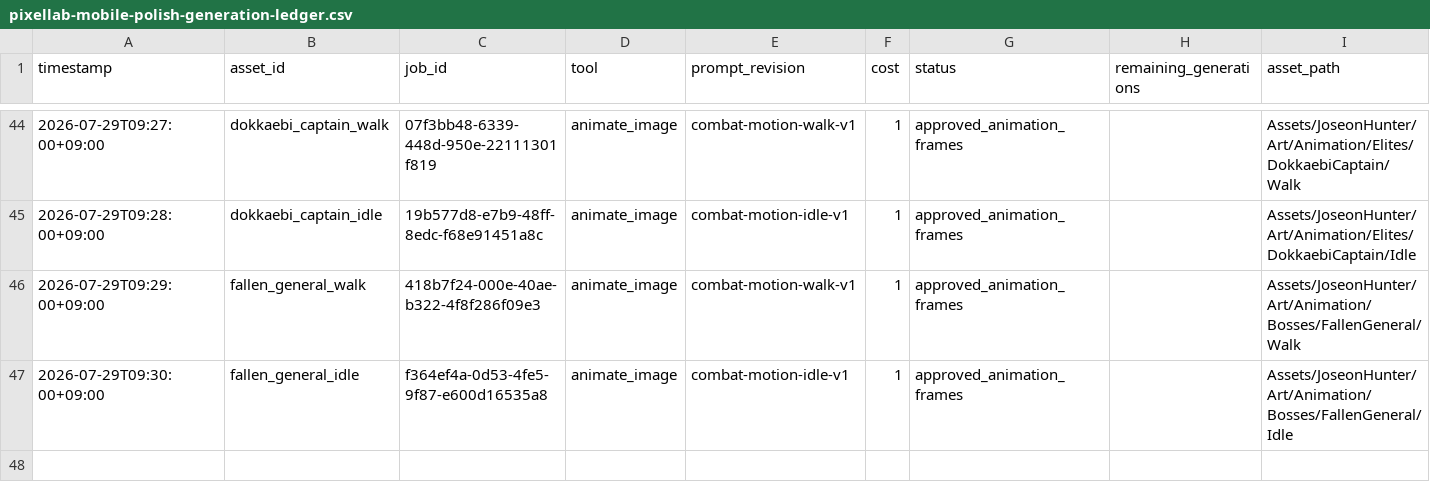
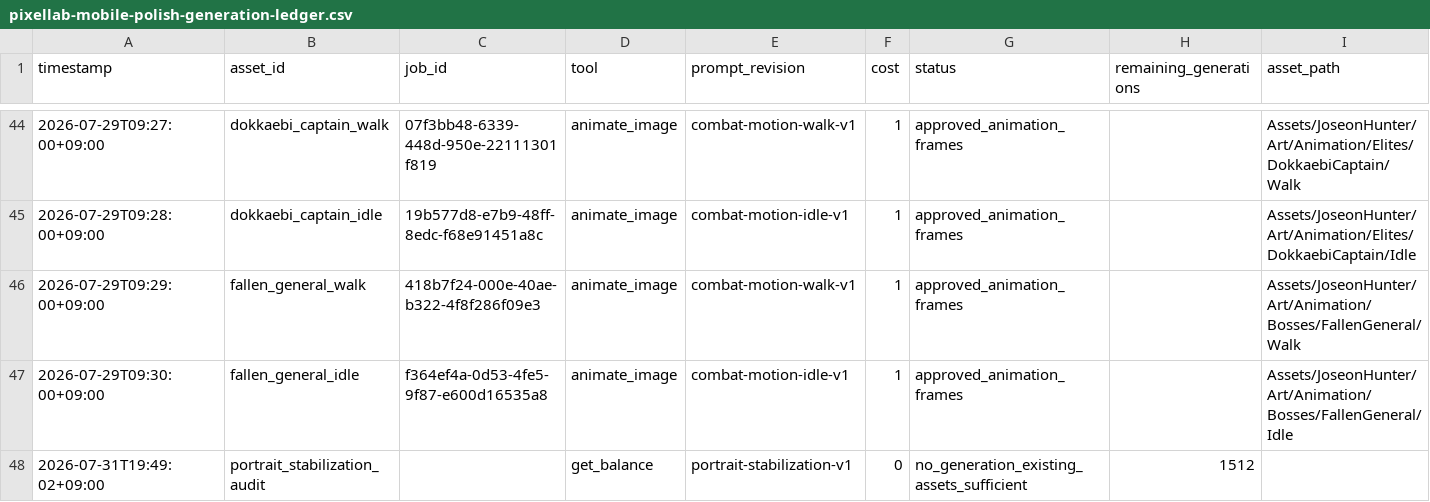
Before and after one commit to jinygod/JoseonHunter, a CSV file: Docs/Assets/pixellab-mobile-polish-generation-ledger.csv, drawn as a sheet; only a part is shown, gaps mark what is left out.

Commit message:
fix: bind existing combat motion for portrait

```diff
--- a/Docs/Assets/pixellab-mobile-polish-generation-ledger.csv
+++ b/Docs/Assets/pixellab-mobile-polish-generation-ledger.csv
@@ -47 +47,2 @@ timestamp,asset_id,job_id,tool,prompt_revision,cost,status,remaining_generations
 2026-07-29T09:30:00+09:00,fallen_general_idle,f364ef4a-0d53-4fe5-9f87-e600d16535a8,animate_image,combat-motion-idle-v1,1,approved_animation_frames,,Assets/JoseonHunter/Art/Animation/Bosses/FallenGeneral/Idle
+2026-07-31T19:49:02+09:00,portrait_stabilization_audit,,get_balance,portrait-stabilization-v1,0,no_generation_existing_assets_sufficient,1512,
```
Also changed, not shown: 4 other files.
